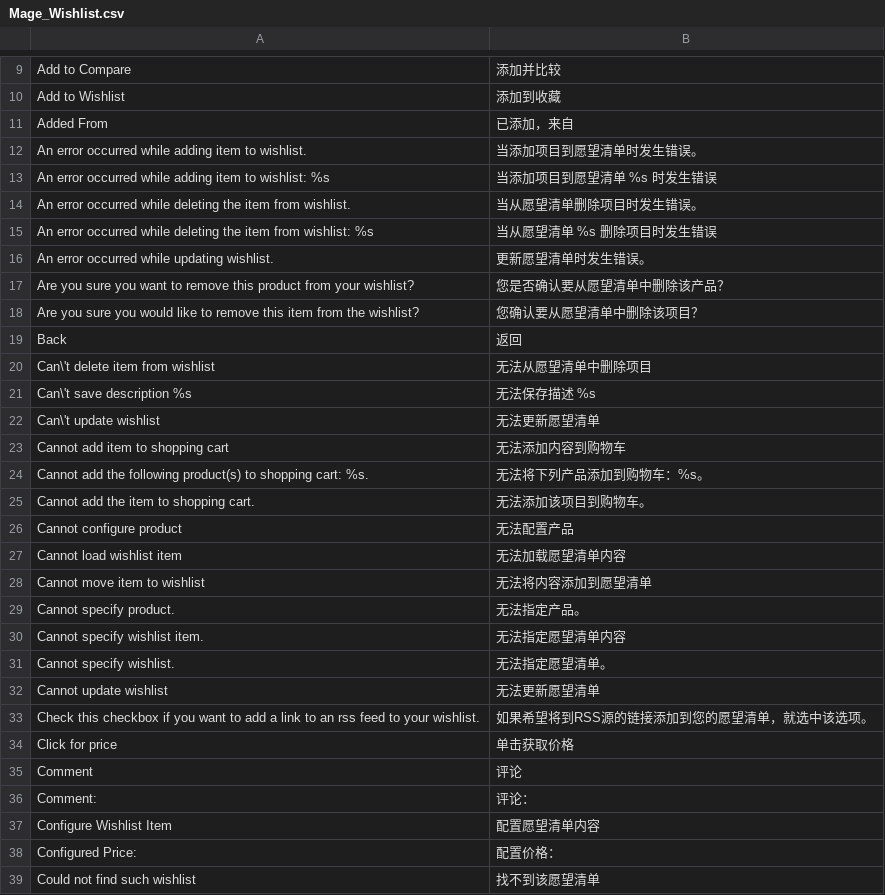
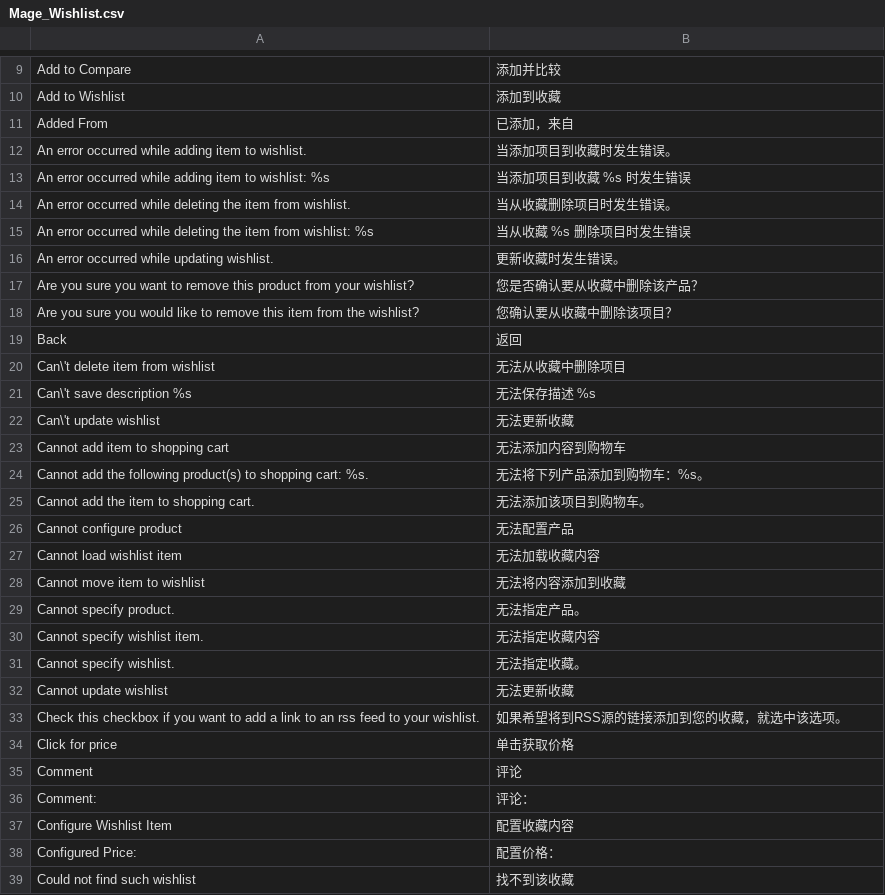
Before and after one commit to guohuadeng/sunpopMagentoTheme, a CSV file: app/locale/zh_CN/Mage_Wishlist.csv, drawn as a sheet; only a part is shown, gaps mark what is left out; the diff covers the shown part only.

```diff
--- a/app/locale/zh_CN/Mage_Wishlist.csv
+++ b/app/locale/zh_CN/Mage_Wishlist.csv
@@ -11,13 +11,13 @@
 "Added From","已添加，来自"
-"An error occurred while adding item to wishlist.","当添加项目到愿望清单时发生错误。"
-"An error occurred while adding item to wishlist: %s","当添加项目到愿望清单 %s 时发生错误"
-"An error occurred while deleting the item from wishlist.","当从愿望清单删除项目时发生错误。"
-"An error occurred while deleting the item from wishlist: %s","当从愿望清单 %s 删除项目时发生错误"
-"An error occurred while updating wishlist.","更新愿望清单时发生错误。"
-"Are you sure you want to remove this product from your wishlist?","您是否确认要从愿望清单中删除该产品？"
-"Are you sure you would like to remove this item from the wishlist?","您确认要从愿望清单中删除该项目？"
+"An error occurred while adding item to wishlist.","当添加项目到收藏时发生错误。"
+"An error occurred while adding item to wishlist: %s","当添加项目到收藏 %s 时发生错误"
+"An error occurred while deleting the item from wishlist.","当从收藏删除项目时发生错误。"
+"An error occurred while deleting the item from wishlist: %s","当从收藏 %s 删除项目时发生错误"
+"An error occurred while updating wishlist.","更新收藏时发生错误。"
+"Are you sure you want to remove this product from your wishlist?","您是否确认要从收藏中删除该产品？"
+"Are you sure you would like to remove this item from the wishlist?","您确认要从收藏中删除该项目？"
 "Back","返回"
-"Can\'t delete item from wishlist","无法从愿望清单中删除项目"
+"Can\'t delete item from wishlist","无法从收藏中删除项目"
 "Can\'t save description %s","无法保存描述 %s"
-"Can\'t update wishlist","无法更新愿望清单"
+"Can\'t update wishlist","无法更新收藏"
 "Cannot add item to shopping cart","无法添加内容到购物车"
@@ -26,9 +26,9 @@
 "Cannot configure product","无法配置产品"
-"Cannot load wishlist item","无法加载愿望清单内容"
-"Cannot move item to wishlist","无法将内容添加到愿望清单"
+"Cannot load wishlist item","无法加载收藏内容"
+"Cannot move item to wishlist","无法将内容添加到收藏"
 "Cannot specify product.","无法指定产品。"
-"Cannot specify wishlist item.","无法指定愿望清单内容"
-"Cannot specify wishlist.","无法指定愿望清单。"
-"Cannot update wishlist","无法更新愿望清单"
-"Check this checkbox if you want to add a link to an rss feed to your wishlist.","如果希望将到RSS源的链接添加到您的愿望清单，就选中该选项。"
+"Cannot specify wishlist item.","无法指定收藏内容"
+"Cannot specify wishlist.","无法指定收藏。"
+"Cannot update wishlist","无法更新收藏"
+"Check this checkbox if you want to add a link to an rss feed to your wishlist.","如果希望将到RSS源的链接添加到您的收藏，就选中该选项。"
 "Click for price","单击获取价格"
@@ -36,4 +36,4 @@
 "Comment:","评论："
-"Configure Wishlist Item","配置愿望清单内容"
+"Configure Wishlist Item","配置收藏内容"
 "Configured Price:","配置价格："
-"Could not find such wishlist","找不到该愿望清单"
+"Could not find such wishlist","找不到该收藏"
```
Also changed, not shown: 26 edited cells elsewhere in this file, app/locale/zh_CN/Mage_Catalog.csv, app/locale/zh_CN/Mage_CatalogSearch.csv, 11 other files.
